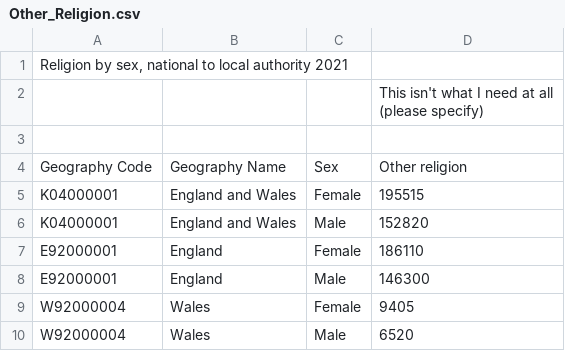
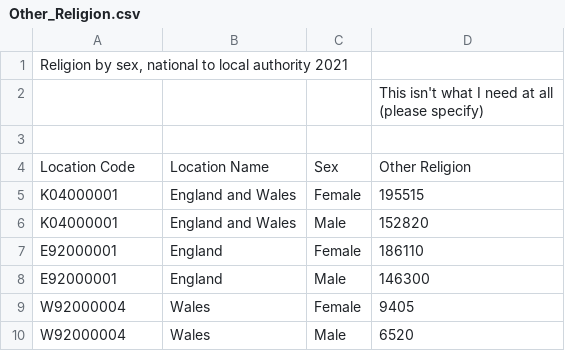
Before and after one commit to SaminaMatin/DataVisDataset, a CSV file: Other_Religion.csv, drawn as a sheet; only a part is shown.

Commit message:
Update Other_Religion.csv

```diff
--- a/Other_Religion.csv
+++ b/Other_Religion.csv
@@ -4,3 +4,3 @@
 ,,,
-Geography Code,Geography Name,Sex,Other religion
+Location Code,Location Name,Sex,Other Religion
 K04000001,England and Wales,Female,195515
```
